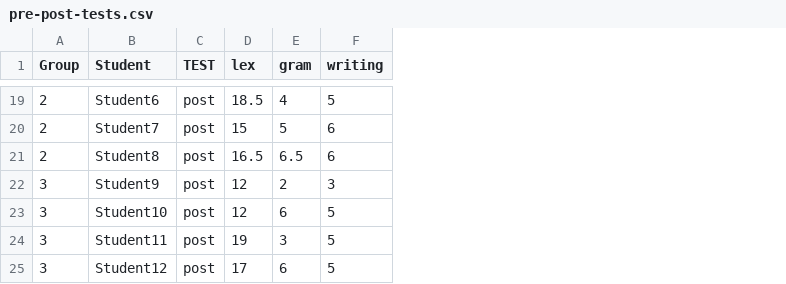
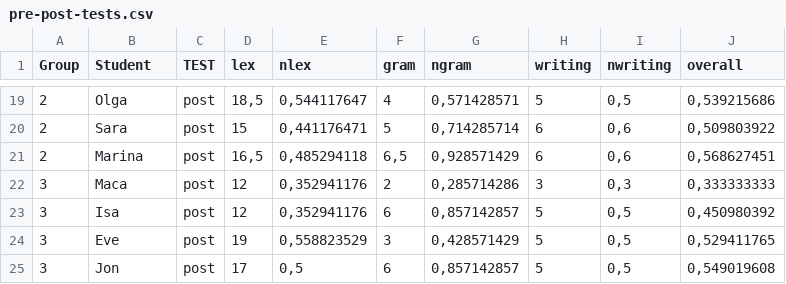
Before and after one commit to raulgomezsa/daifceale, a CSV file: studies-data/april2013/pre-post-tests.csv, drawn as a sheet; only a part is shown, gaps mark what is left out; addresses are those after the commit; the diff covers the shown part only; the diff names each change by its address in the sheet, - before the commit and + after, or states it on an @@ line.

```diff
--- a/studies-data/april2013/pre-post-tests.csv
+++ b/studies-data/april2013/pre-post-tests.csv
+column E (nlex), rows 19-25: 0,544117647 | 0,441176471 | 0,485294118 | 0,352941176 | 0,352941176 | 0,558823529 | 0,5
+column G (ngram), rows 19-25: 0,571428571 | 0,714285714 | 0,928571429 | 0,285714286 | 0,857142857 | 0,428571429 | 0,857142857
+column I (nwriting), rows 19-25: 0,5 | 0,6 | 0,6 | 0,3 | 0,5 | 0,5 | 0,5
+column J (overall), rows 19-25: 0,539215686 | 0,509803922 | 0,568627451 | 0,333333333 | 0,450980392 | 0,529411765 | 0,549019608
-B19 (Student): Student6
+B19 (Student): Olga
-D19 (lex): 18.5
+D19 (lex): 18,5
-B20 (Student): Student7
+B20 (Student): Sara
-B21 (Student): Student8
+B21 (Student): Marina
-D21 (lex): 16.5
+D21 (lex): 16,5
-F21 (gram): 6.5
+F21 (gram): 6,5
-B22 (Student): Student9
+B22 (Student): Maca
-B23 (Student): Student10
+B23 (Student): Isa
-B24 (Student): Student11
+B24 (Student): Eve
-B25 (Student): Student12
+B25 (Student): Jon
```
Also changed, not shown: 28 edited cells elsewhere in this file, 8 other files.
